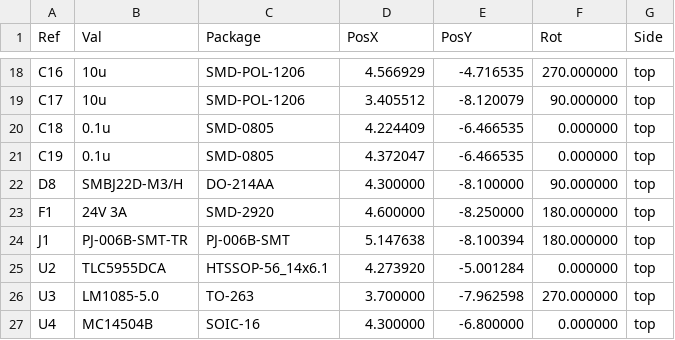
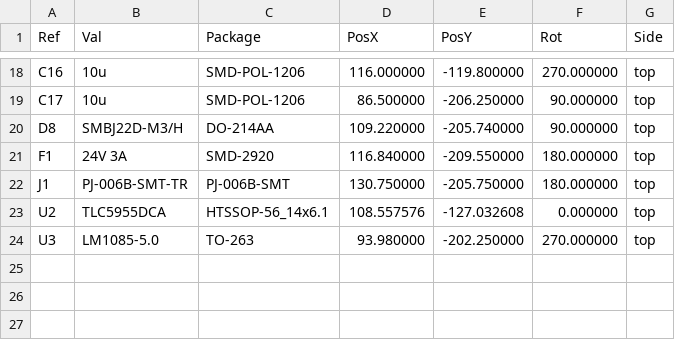
Before and after one commit to Cryochasm/christmas-tree-disco-hw, a CSV file: PCB/Gerbers/Christmas_Tree_Disco-all-pos.csv, drawn as a sheet; only a part is shown, gaps mark what is left out; removed rows and columns are numbered as before the commit, all else as after; the diff covers the shown part only; the diff names each change by its address in the sheet, - before the commit and + after, or states it on an @@ line.

```diff
--- a/PCB/Gerbers/Christmas_Tree_Disco-all-pos.csv
+++ b/PCB/Gerbers/Christmas_Tree_Disco-all-pos.csv
-D18 (PosX): 4.566929
+D18 (PosX): 116.000000
-E18 (PosY): -4.716535
+E18 (PosY): -119.800000
-D19 (PosX): 3.405512
+D19 (PosX): 86.500000
-E19 (PosY): -8.120079
+E19 (PosY): -206.250000
-row 20: C18 | 0.1u | SMD-0805 | 4.224409 | -6.466535 | 0.000000 | top
-row 21: C19 | 0.1u | SMD-0805 | 4.372047 | -6.466535 | 0.000000 | top
-D20 (PosX): 4.300000
+D20 (PosX): 109.220000
-E20 (PosY): -8.100000
+E20 (PosY): -205.740000
-D21 (PosX): 4.600000
+D21 (PosX): 116.840000
-E21 (PosY): -8.250000
+E21 (PosY): -209.550000
-D22 (PosX): 5.147638
+D22 (PosX): 130.750000
-E22 (PosY): -8.100394
+E22 (PosY): -205.750000
-D23 (PosX): 4.273920
+D23 (PosX): 108.557576
-E23 (PosY): -5.001284
+E23 (PosY): -127.032608
-D24 (PosX): 3.700000
+D24 (PosX): 93.980000
-E24 (PosY): -7.962598
+E24 (PosY): -202.250000
-row 27: U4 | MC14504B | SOIC-16 | 4.300000 | -6.800000 | 0.000000 | top
```
Also changed, not shown: 32 edited cells elsewhere in this file, PCB/Fabrication/Christmas_Tree_Disco_BOM.csv, 30 other files.
